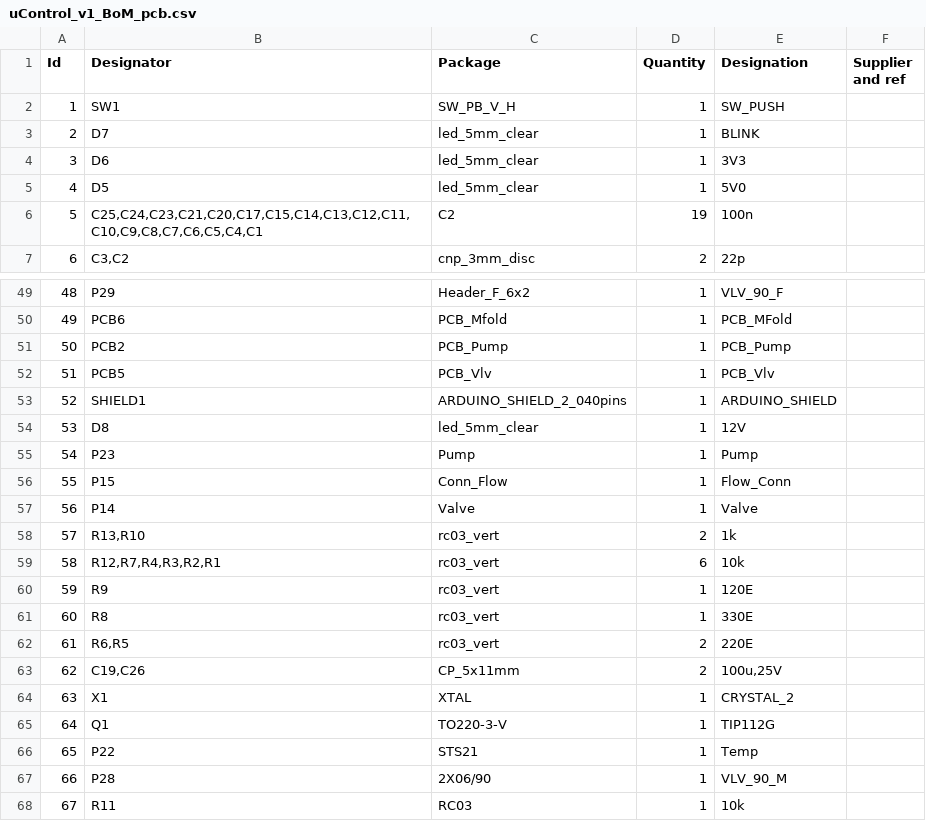
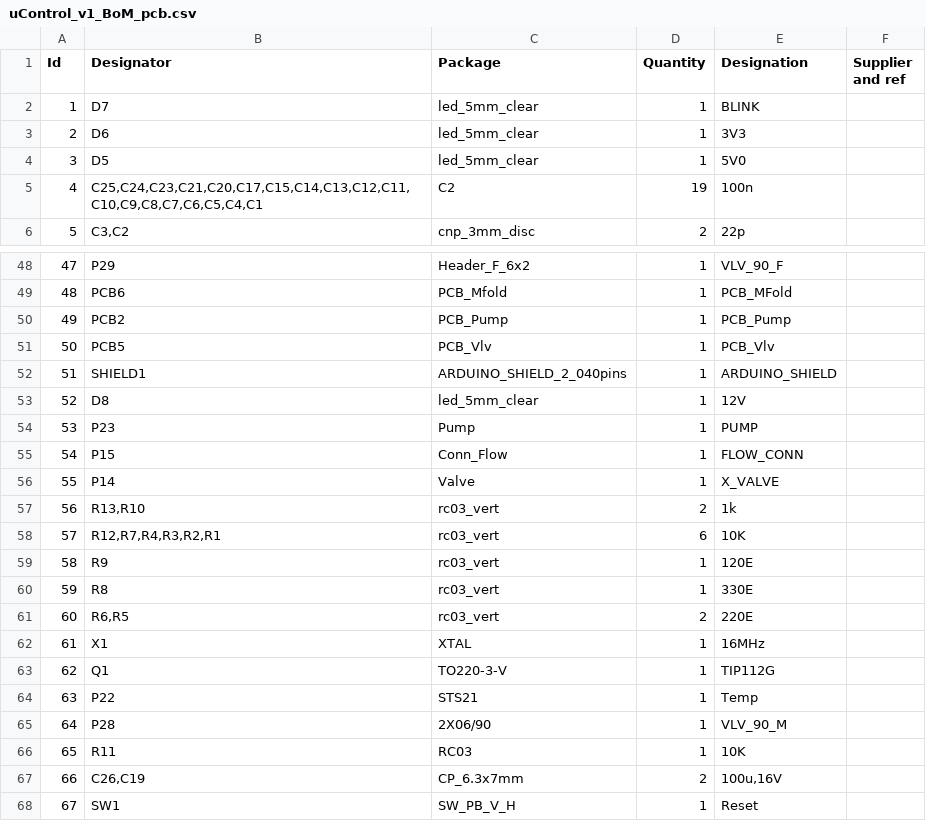
Before and after one commit to reuse38/clockthree, a CSV file: KiCad/uControl/uControl_v1_BoM_pcb.csv, drawn as a sheet; only a part is shown, gaps mark what is left out; removed rows and columns are numbered as before the commit, all else as after; the diff covers the shown part only; the diff names each change by its address in the sheet, - before the commit and + after, or states it on an @@ line.

```diff
--- a/KiCad/uControl/uControl_v1_BoM_pcb.csv
+++ b/KiCad/uControl/uControl_v1_BoM_pcb.csv
-row 2: 1 | SW1 | SW_PB_V_H | 1 | SW_PUSH
@@ column A (Id) renumbered between rows 2 and 66 @@
-E54 (Designation): Pump
+E54 (Designation): PUMP
-E55 (Designation): Flow_Conn
+E55 (Designation): FLOW_CONN
-E56 (Designation): Valve
+E56 (Designation): X_VALVE
-E58 (Designation): 10k
+E58 (Designation): 10K
-row 63: 62 | C19,C26 | CP_5x11mm | 2 | 100u,25V
-E62 (Designation): CRYSTAL_2
+E62 (Designation): 16MHz
-E66 (Designation): 10k
+E66 (Designation): 10K
+row 67: 66 | C26,C19 | CP_6.3x7mm | 2 | 100u,16V
+row 68: 67 | SW1 | SW_PB_V_H | 1 | Reset
```
Also changed, not shown: 8 edited cells elsewhere in this file, KiCad/uControl/uControl_v1_BoM_sch.csv, 37 other files.
